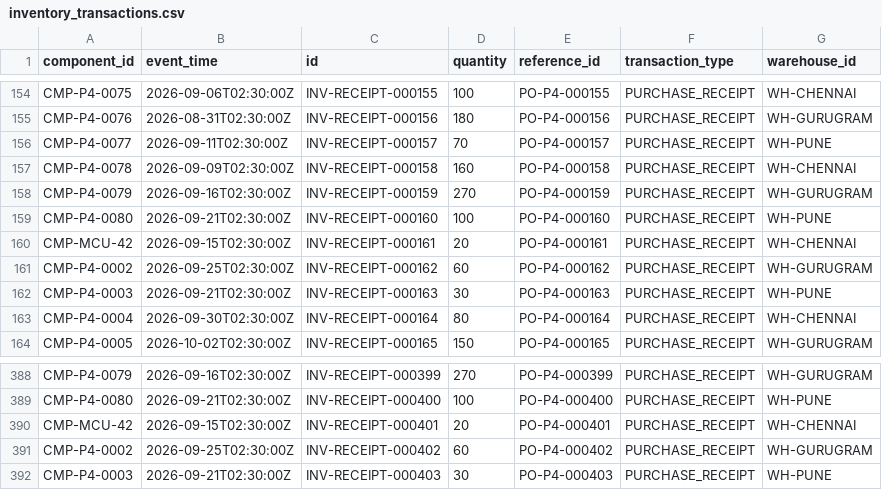
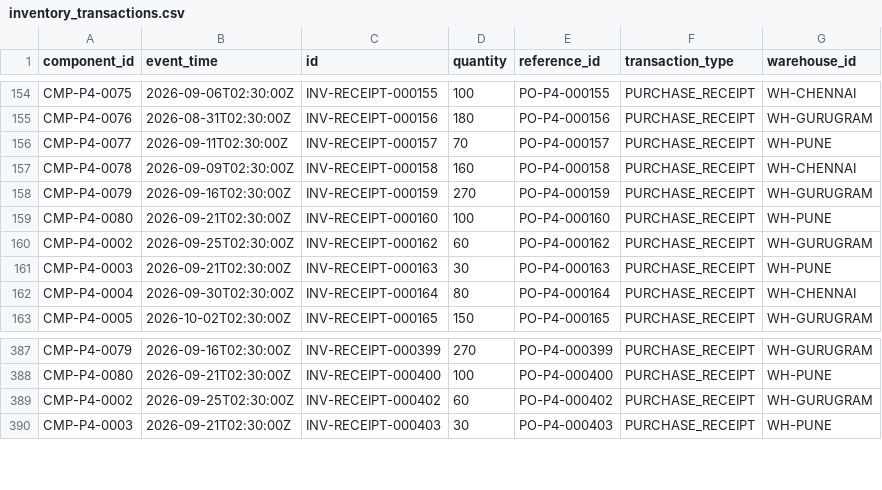
Before and after one commit to bhuwanb23/chronosdb, a CSV file: data/releases/v1.0.0/inventory/inventory_transactions.csv, drawn as a sheet; only a part is shown, gaps mark what is left out; the diff names each change by its address in the sheet, - before the commit and + after, or states it on an @@ line.

Commit message:
Update inventory datasets to reflect corrected quantities for CMP-MCU-42 across benchmark and daily snapshots. Adjust transaction records to remove obsolete entries for improved data integrity and traceability. Enhance BOM lines for better alignment with component IDs.

```diff
--- a/data/releases/v1.0.0/inventory/inventory_transactions.csv
+++ b/data/releases/v1.0.0/inventory/inventory_transactions.csv
-row 160: CMP-MCU-42 | 2026-09-15T02:30:00Z | INV-RECEIPT-000161 | 20 | PO-P4-000161 | PURCHASE_RECEIPT | WH-CHENNAI
-row 390: CMP-MCU-42 | 2026-09-15T02:30:00Z | INV-RECEIPT-000401 | 20 | PO-P4-000401 | PURCHASE_RECEIPT | WH-CHENNAI
```
Also changed, not shown: data/releases/v1.0.0/inventory/inventory_snapshots_daily.csv, data/releases/v1.0.0/standard/inventory/inventory_snapshots_benchmark.csv, 18 other files.
